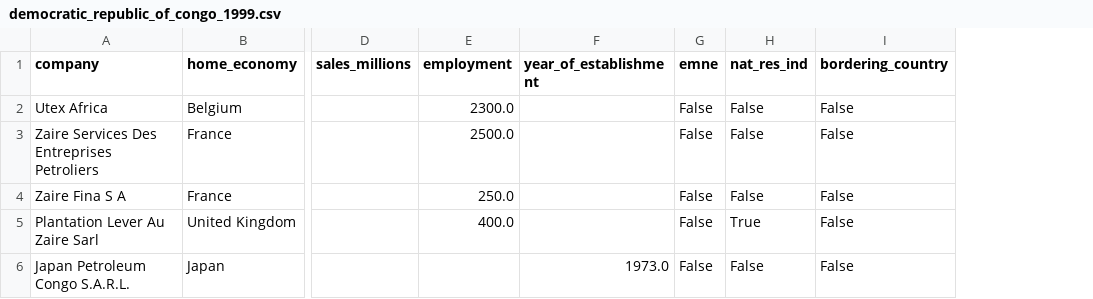
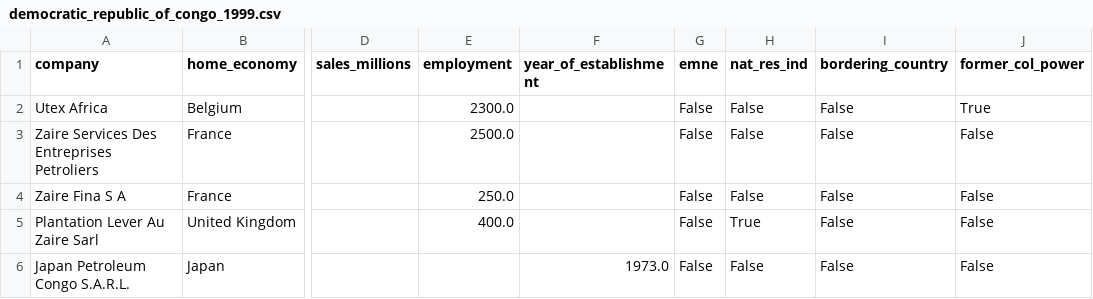
Before and after one commit to andrewkentjohnston/replication_mk2, a CSV file: phase_1/data/country_spreadsheets/1999/democratic_republic_of_congo_1999.csv, drawn as a sheet; only a part is shown, gaps mark what is left out; the diff names each change by its address in the sheet, - before the commit and + after, or states it on an @@ line.

Commit message:
Created master spreadsheets

```diff
--- a/phase_1/data/country_spreadsheets/1999/democratic_republic_of_congo_1999.csv
+++ b/phase_1/data/country_spreadsheets/1999/democratic_republic_of_congo_1999.csv
+column J (former_col_power), rows 2-6: True | False | False | False | False
```
Also changed, not shown: phase_1/data/country_spreadsheets/2001/democratic_republic_of_congo_2001.csv, phase_1/data/supplementary_data/bordering_countries.csv, 10 other files.
